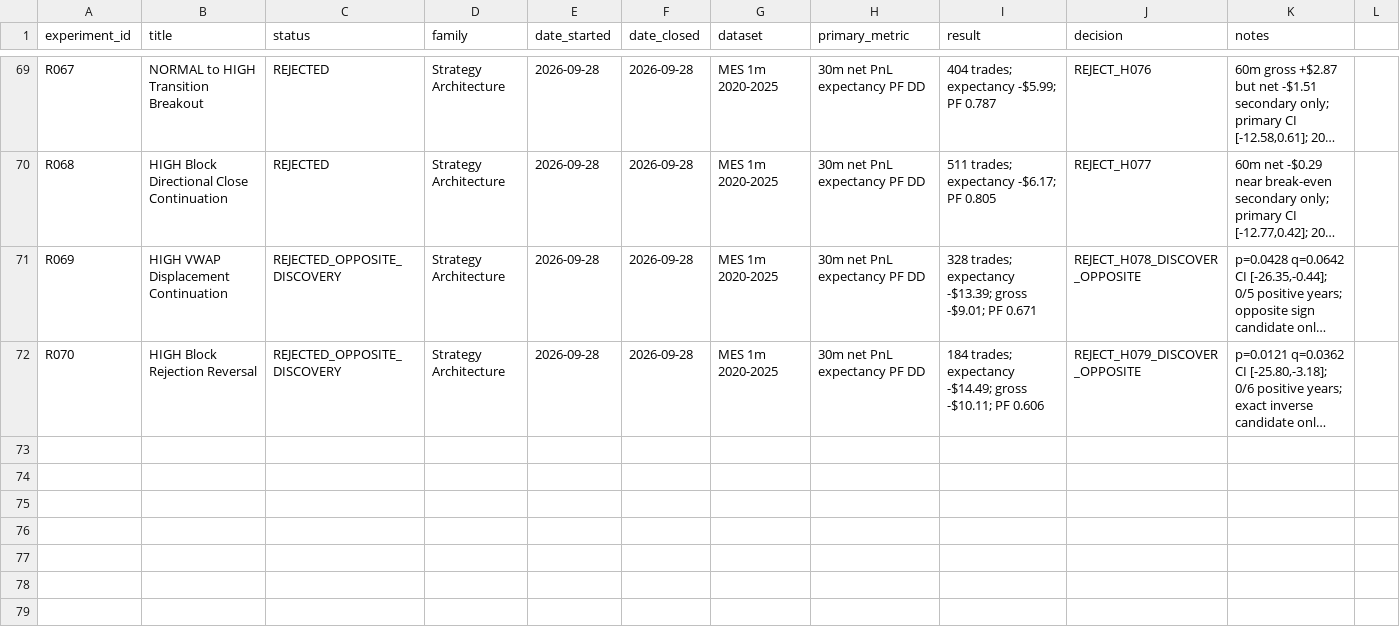
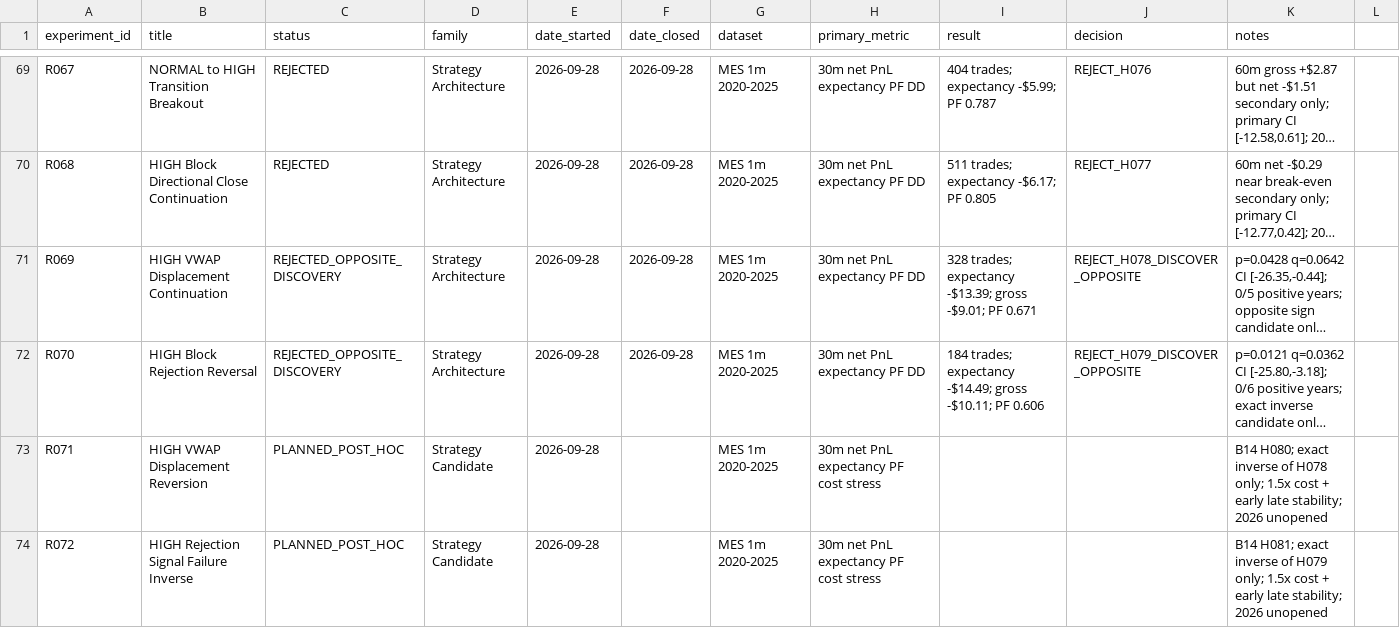
Before and after one commit to rgentil2/MES-Trading-Research, a CSV file: research/experiment_registry.csv, drawn as a sheet; only a part is shown, gaps mark what is left out; long unchanged cells end in …; the diff names each change by its address in the sheet, - before the commit and + after, or states it on an @@ line.

Commit message:
Pre-register B14 exact opposite-sign candidates

```diff
--- a/research/experiment_registry.csv
+++ b/research/experiment_registry.csv
+row 73: R071 | HIGH VWAP Displacement Reversion | PLANNED_POST_HOC | Strategy Candidate | 2026-09-28 |  | MES 1m 2020-2025 | 30m net PnL expectancy PF cost stress |  |  | B14 H080; exact inverse of H078 only; 1.5x cost + early late stability; 2026 unopened
+row 74: R072 | HIGH Rejection Signal Failure Inverse | PLANNED_POST_HOC | Strategy Candidate | 2026-09-28 |  | MES 1m 2020-2025 | 30m net PnL expectancy PF cost stress |  |  | B14 H081; exact inverse of H079 only; 1.5x cost + early late stability; 2026 unopened
```
Also changed, not shown: 1 other file.
